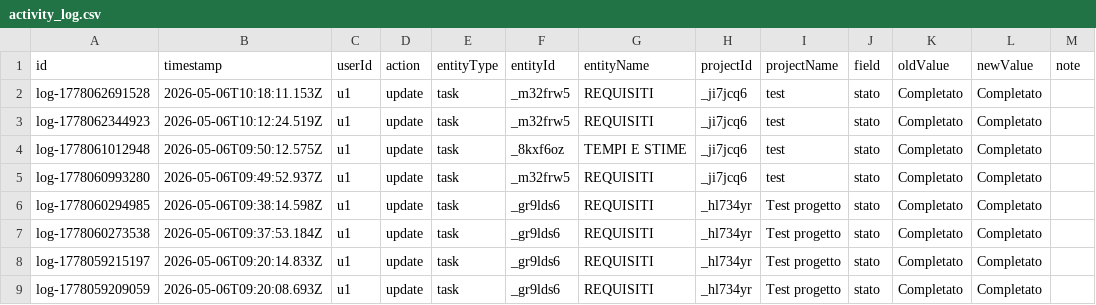
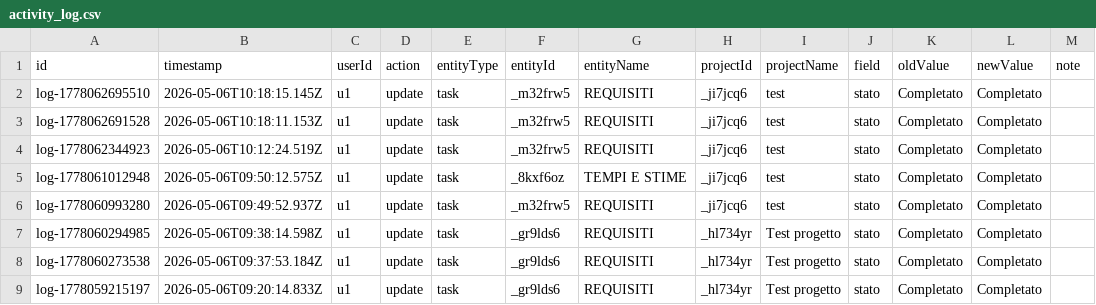
Before and after one commit to lodomenicobufi/luo-portfolio-access, a CSV file: data/activity_log.csv, drawn as a sheet; only a part is shown; the shorter side is filled out with more unchanged rows.

Commit message:
Activity log

```diff
--- a/data/activity_log.csv
+++ b/data/activity_log.csv
@@ -1,2 +1,3 @@
 id,timestamp,userId,action,entityType,entityId,entityName,projectId,projectName,field,oldValue,newValue,note
+log-1778062695510,2026-05-06T10:18:15.145Z,u1,update,task,_m32frw5,REQUISITI,_ji7jcq6,test,stato,Completato,Completato,
 log-1778062691528,2026-05-06T10:18:11.153Z,u1,update,task,_m32frw5,REQUISITI,_ji7jcq6,test,stato,Completato,Completato,
```
